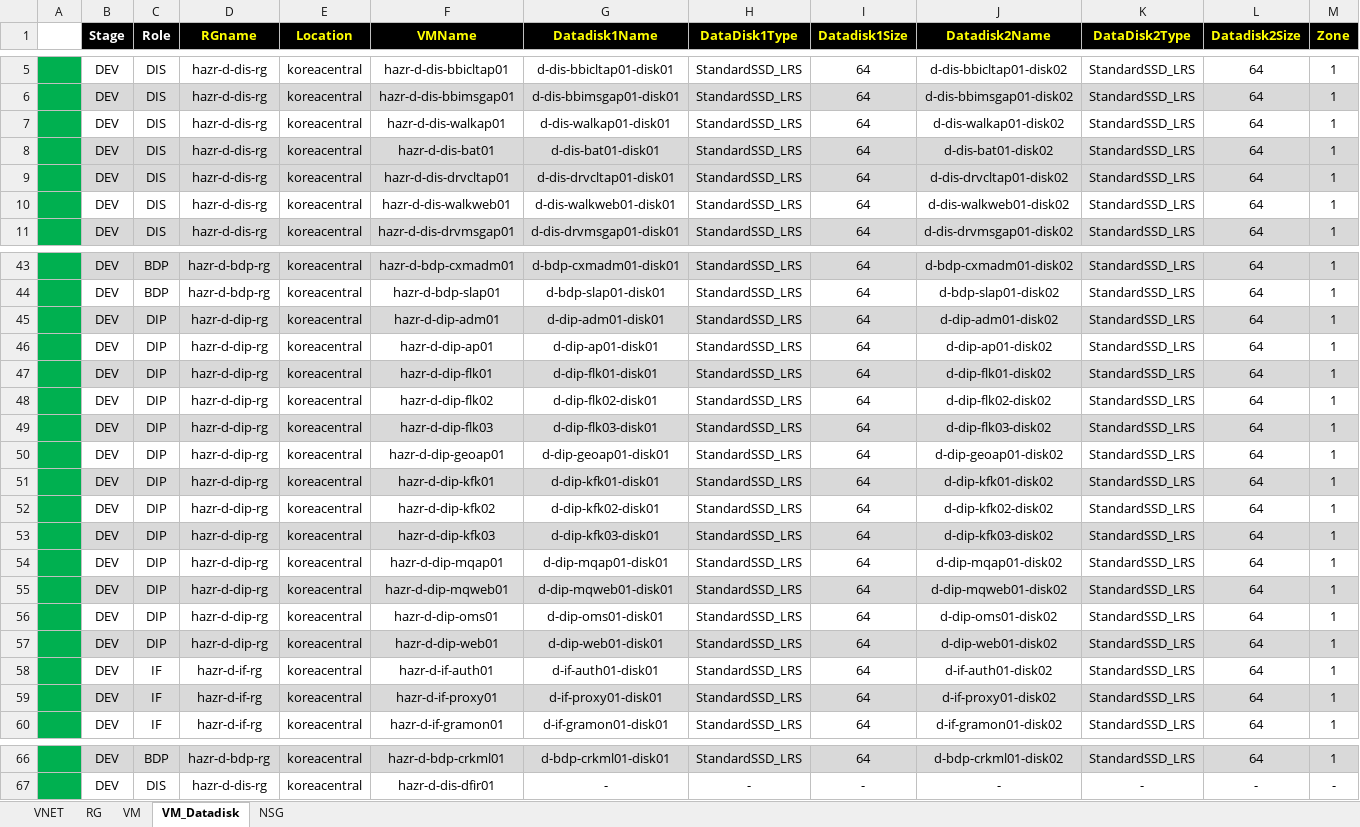
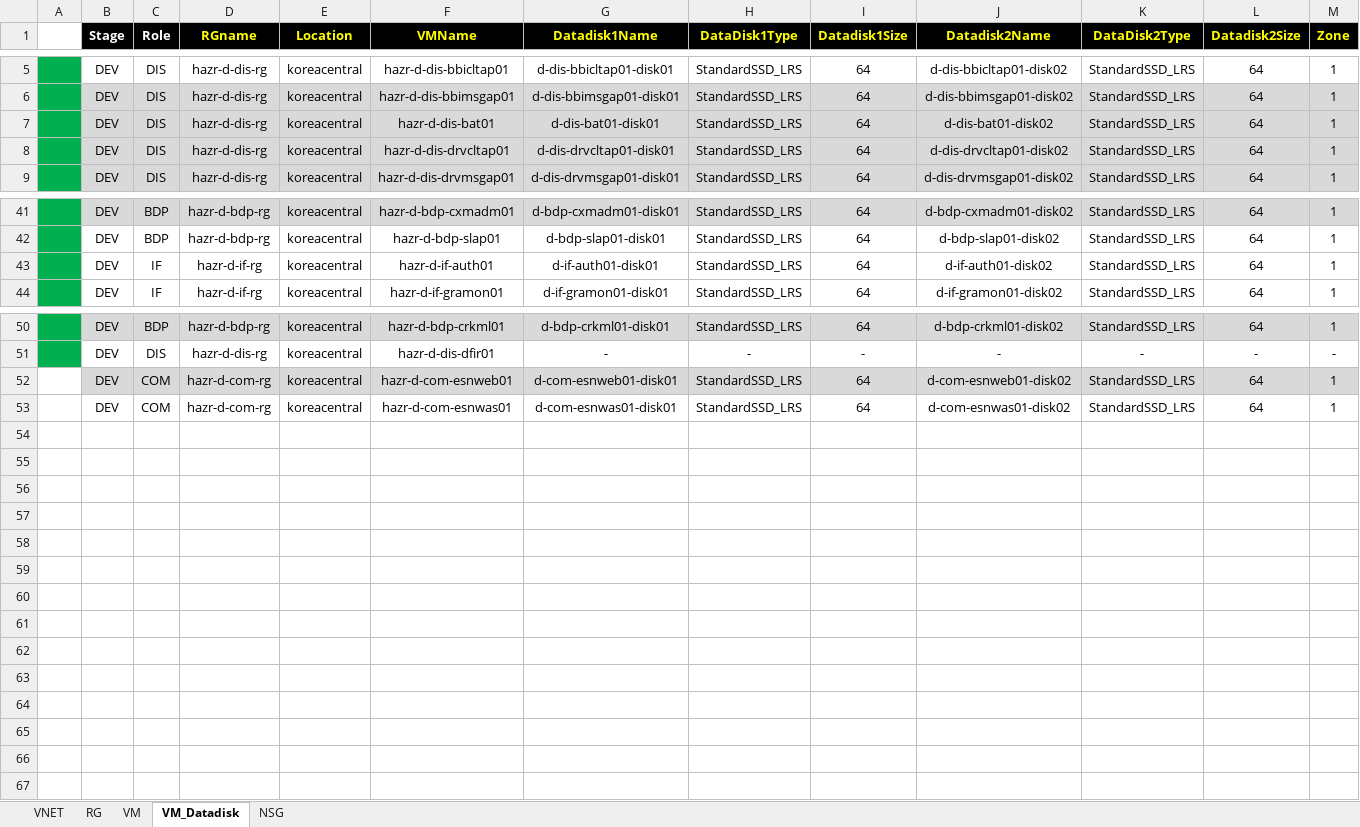
Before and after one commit to skpaek-git/hgi_resourceDeploy, an Excel workbook: 서버정보/20260422_리소스배포_개발.xlsx, sheet VM_Datadisk, drawn as a sheet; only a part is shown, gaps mark what is left out; values as stored, in another font and other column widths than the file's, no borders; removed rows and columns are numbered as before the commit, all else as after; rows hold the shown columns only; the diff names each change by its address in the sheet, - before the commit and + after, or states it on an @@ line.

```diff
--- a/서버정보/20260422_리소스배포_개발.xlsx (sheet VM_Datadisk)
+++ b/서버정보/20260422_리소스배포_개발.xlsx (sheet VM_Datadisk)
-row 7:  | DEV | DIS | hazr-d-dis-rg | koreacentral | hazr-d-dis-walkap01 | d-dis-walkap01-disk01 | StandardSSD_LRS | 64 | d-dis-walkap01-disk02 | StandardSSD_LRS | 64 | 1
-row 10:  | DEV | DIS | hazr-d-dis-rg | koreacentral | hazr-d-dis-walkweb01 | d-dis-walkweb01-disk01 | StandardSSD_LRS | 64 | d-dis-walkweb01-disk02 | StandardSSD_LRS | 64 | 1
-row 45:  | DEV | DIP | hazr-d-dip-rg | koreacentral | hazr-d-dip-adm01 | d-dip-adm01-disk01 | StandardSSD_LRS | 64 | d-dip-adm01-disk02 | StandardSSD_LRS | 64 | 1
-row 46:  | DEV | DIP | hazr-d-dip-rg | koreacentral | hazr-d-dip-ap01 | d-dip-ap01-disk01 | StandardSSD_LRS | 64 | d-dip-ap01-disk02 | StandardSSD_LRS | 64 | 1
-row 47:  | DEV | DIP | hazr-d-dip-rg | koreacentral | hazr-d-dip-flk01 | d-dip-flk01-disk01 | StandardSSD_LRS | 64 | d-dip-flk01-disk02 | StandardSSD_LRS | 64 | 1
-row 48:  | DEV | DIP | hazr-d-dip-rg | koreacentral | hazr-d-dip-flk02 | d-dip-flk02-disk01 | StandardSSD_LRS | 64 | d-dip-flk02-disk02 | StandardSSD_LRS | 64 | 1
-row 49:  | DEV | DIP | hazr-d-dip-rg | koreacentral | hazr-d-dip-flk03 | d-dip-flk03-disk01 | StandardSSD_LRS | 64 | d-dip-flk03-disk02 | StandardSSD_LRS | 64 | 1
-row 50:  | DEV | DIP | hazr-d-dip-rg | koreacentral | hazr-d-dip-geoap01 | d-dip-geoap01-disk01 | StandardSSD_LRS | 64 | d-dip-geoap01-disk02 | StandardSSD_LRS | 64 | 1
-row 51:  | DEV | DIP | hazr-d-dip-rg | koreacentral | hazr-d-dip-kfk01 | d-dip-kfk01-disk01 | StandardSSD_LRS | 64 | d-dip-kfk01-disk02 | StandardSSD_LRS | 64 | 1
-row 52:  | DEV | DIP | hazr-d-dip-rg | koreacentral | hazr-d-dip-kfk02 | d-dip-kfk02-disk01 | StandardSSD_LRS | 64 | d-dip-kfk02-disk02 | StandardSSD_LRS | 64 | 1
-row 53:  | DEV | DIP | hazr-d-dip-rg | koreacentral | hazr-d-dip-kfk03 | d-dip-kfk03-disk01 | StandardSSD_LRS | 64 | d-dip-kfk03-disk02 | StandardSSD_LRS | 64 | 1
-row 54:  | DEV | DIP | hazr-d-dip-rg | koreacentral | hazr-d-dip-mqap01 | d-dip-mqap01-disk01 | StandardSSD_LRS | 64 | d-dip-mqap01-disk02 | StandardSSD_LRS | 64 | 1
-row 55:  | DEV | DIP | hazr-d-dip-rg | koreacentral | hazr-d-dip-mqweb01 | d-dip-mqweb01-disk01 | StandardSSD_LRS | 64 | d-dip-mqweb01-disk02 | StandardSSD_LRS | 64 | 1
-row 56:  | DEV | DIP | hazr-d-dip-rg | koreacentral | hazr-d-dip-oms01 | d-dip-oms01-disk01 | StandardSSD_LRS | 64 | d-dip-oms01-disk02 | StandardSSD_LRS | 64 | 1
-row 57:  | DEV | DIP | hazr-d-dip-rg | koreacentral | hazr-d-dip-web01 | d-dip-web01-disk01 | StandardSSD_LRS | 64 | d-dip-web01-disk02 | StandardSSD_LRS | 64 | 1
-row 59:  | DEV | IF | hazr-d-if-rg | koreacentral | hazr-d-if-proxy01 | d-if-proxy01-disk01 | StandardSSD_LRS | 64 | d-if-proxy01-disk02 | StandardSSD_LRS | 64 | 1
+row 52:  | DEV | COM | hazr-d-com-rg | koreacentral | hazr-d-com-esnweb01 | d-com-esnweb01-disk01 | StandardSSD_LRS | 64 | d-com-esnweb01-disk02 | StandardSSD_LRS | 64 | 1
+row 53:  | DEV | COM | hazr-d-com-rg | koreacentral | hazr-d-com-esnwas01 | d-com-esnwas01-disk01 | StandardSSD_LRS | 64 | d-com-esnwas01-disk02 | StandardSSD_LRS | 64 | 1
```
Also changed, not shown: sheet VM, sheet NSG, formulas that keep their value, 서버정보/20260521_리소스배포_테스트.xlsx, 서버정보/20260617_리소스배포_운영.xlsx.
